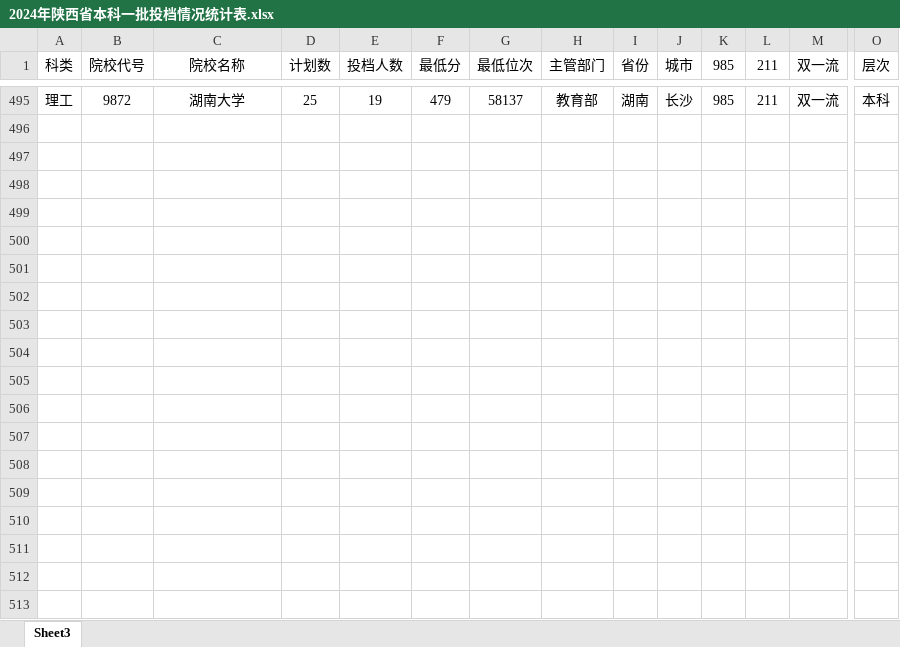
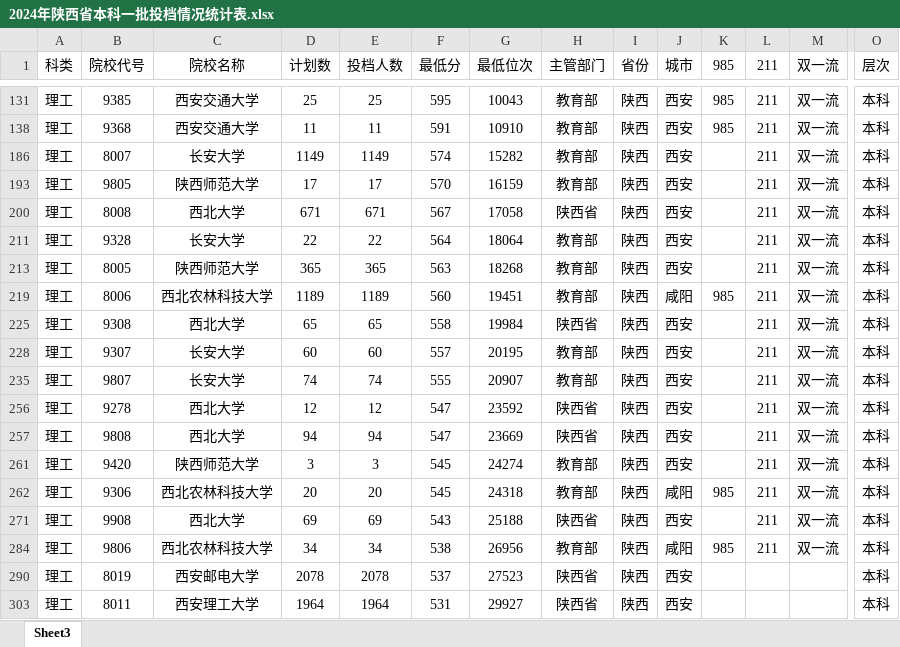
Before and after one commit to SimonXinw/python-nodejs-tools, an Excel workbook: 高考全国院校投档线-文件转换_数据清洗/陕西/2024年陕西省本科一批投档情况统计表.xlsx, sheet Sheet3, drawn as a sheet; only a part is shown, gaps mark what is left out; values as stored, in another font and other column widths than the file's, no borders; table styles not drawn; addresses are those after the commit; rows hold the shown columns only; the diff covers the shown part only; the diff names each change by its address in the sheet, - before the commit and + after, or states it on an @@ line.

```diff
--- a/高考全国院校投档线-文件转换_数据清洗/陕西/2024年陕西省本科一批投档情况统计表.xlsx (sheet Sheet3)
+++ b/高考全国院校投档线-文件转换_数据清洗/陕西/2024年陕西省本科一批投档情况统计表.xlsx (sheet Sheet3)
-B131 (院校代号): 9872
+B131 (院校代号): 9385
-C131 (院校名称): 湖南大学
+C131 (院校名称): 西安交通大学
-E131 (投档人数): 19
+E131 (投档人数): 25
-F131 (最低分): 479
+F131 (最低分): 595
-G131 (最低位次): 58137
+G131 (最低位次): 10043
-I131 (省份): 湖南
+I131 (省份): 陕西
-J131 (城市): 长沙
+J131 (城市): 西安
@@ row 138 unhidden: 理工 | 9368 | 西安交通大学 | 11 | 11 | 591 | 10910 | 教育部 | 陕西 | 西安 | 985 | 211 | 双一流 | 本科 @@
@@ row 186 unhidden: 理工 | 8007 | 长安大学 | 1149 | 1149 | 574 | 15282 | 教育部 | 陕西 | 西安 |  | 211 | 双一流 | 本科 @@
@@ row 193 unhidden: 理工 | 9805 | 陕西师范大学 | 17 | 17 | 570 | 16159 | 教育部 | 陕西 | 西安 |  | 211 | 双一流 | 本科 @@
@@ row 200 unhidden: 理工 | 8008 | 西北大学 | 671 | 671 | 567 | 17058 | 陕西省 | 陕西 | 西安 |  | 211 | 双一流 | 本科 @@
@@ row 211 unhidden: 理工 | 9328 | 长安大学 | 22 | 22 | 564 | 18064 | 教育部 | 陕西 | 西安 |  | 211 | 双一流 | 本科 @@
@@ row 213 unhidden: 理工 | 8005 | 陕西师范大学 | 365 | 365 | 563 | 18268 | 教育部 | 陕西 | 西安 |  | 211 | 双一流 | 本科 @@
@@ row 219 unhidden: 理工 | 8006 | 西北农林科技大学 | 1189 | 1189 | 560 | 19451 | 教育部 | 陕西 | 咸阳 | 985 | 211 | 双一流 | 本科 @@
@@ row 225 unhidden: 理工 | 9308 | 西北大学 | 65 | 65 | 558 | 19984 | 陕西省 | 陕西 | 西安 |  | 211 | 双一流 | 本科 @@
@@ row 228 unhidden: 理工 | 9307 | 长安大学 | 60 | 60 | 557 | 20195 | 教育部 | 陕西 | 西安 |  | 211 | 双一流 | 本科 @@
@@ row 235 unhidden: 理工 | 9807 | 长安大学 | 74 | 74 | 555 | 20907 | 教育部 | 陕西 | 西安 |  | 211 | 双一流 | 本科 @@
@@ row 256 unhidden: 理工 | 9278 | 西北大学 | 12 | 12 | 547 | 23592 | 陕西省 | 陕西 | 西安 |  | 211 | 双一流 | 本科 @@
@@ row 257 unhidden: 理工 | 9808 | 西北大学 | 94 | 94 | 547 | 23669 | 陕西省 | 陕西 | 西安 |  | 211 | 双一流 | 本科 @@
@@ row 261 unhidden: 理工 | 9420 | 陕西师范大学 | 3 | 3 | 545 | 24274 | 教育部 | 陕西 | 西安 |  | 211 | 双一流 | 本科 @@
@@ row 262 unhidden: 理工 | 9306 | 西北农林科技大学 | 20 | 20 | 545 | 24318 | 教育部 | 陕西 | 咸阳 | 985 | 211 | 双一流 | 本科 @@
@@ row 271 unhidden: 理工 | 9908 | 西北大学 | 69 | 69 | 543 | 25188 | 陕西省 | 陕西 | 西安 |  | 211 | 双一流 | 本科 @@
@@ row 284 unhidden: 理工 | 9806 | 西北农林科技大学 | 34 | 34 | 538 | 26956 | 教育部 | 陕西 | 咸阳 | 985 | 211 | 双一流 | 本科 @@
@@ row 290 unhidden: 理工 | 8019 | 西安邮电大学 | 2078 | 2078 | 537 | 27523 | 陕西省 | 陕西 | 西安 |  |  |  | 本科 @@
@@ row 303 unhidden: 理工 | 8011 | 西安理工大学 | 1964 | 1964 | 531 | 29927 | 陕西省 | 陕西 | 西安 |  |  |  | 本科 @@
```
Also changed, not shown: 79 hidden or unhidden rows elsewhere in this sheet, 高考全国院校投档线-文件转换_数据清洗/全国大学名单.xlsx, 1 other file.
